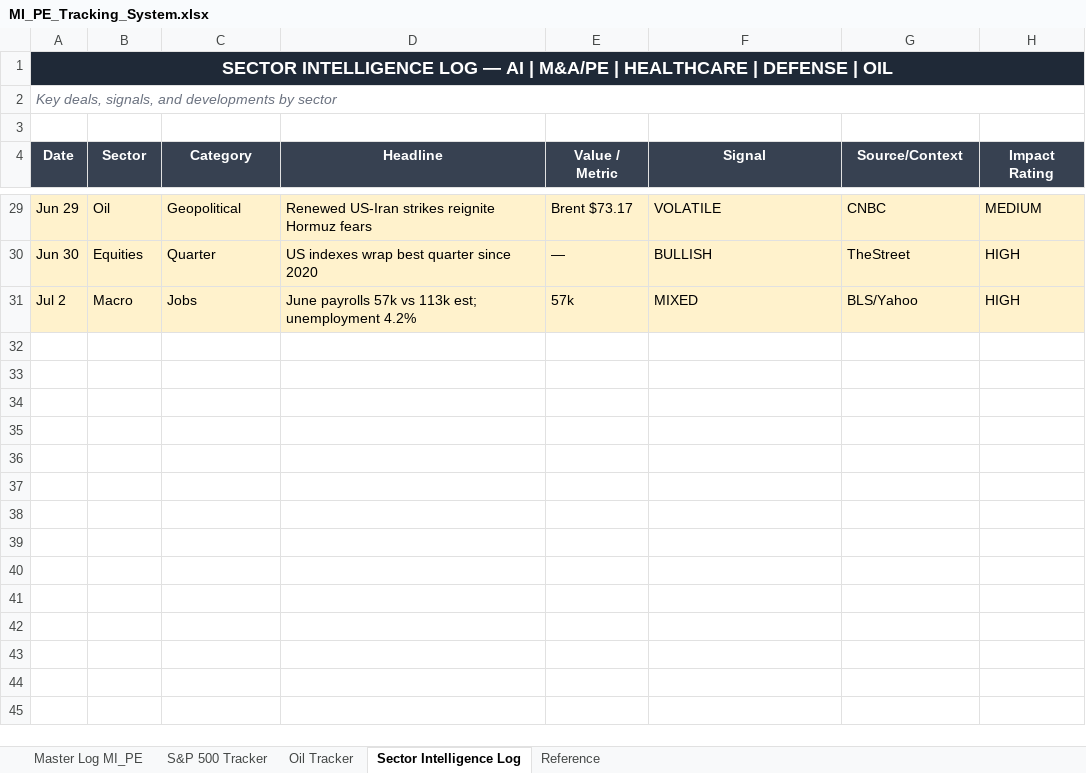
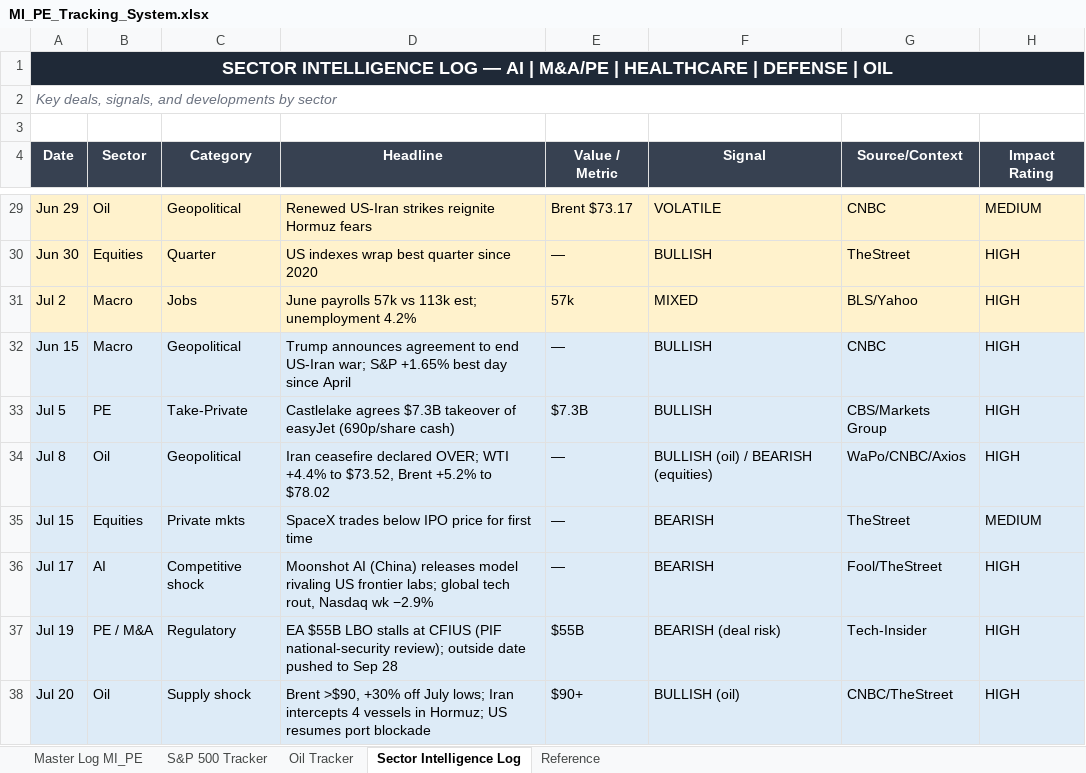
Before and after one commit to ibernard26/Claudecode, an Excel workbook: MI_PE_Tracking_System.xlsx, sheet Sector Intelligence Log, drawn as a sheet; only a part is shown, gaps mark what is left out; values as stored, in another font and other column widths than the file's, no borders; the diff names each change by its address in the sheet, - before the commit and + after, or states it on an @@ line.

```diff
--- a/MI_PE_Tracking_System.xlsx (sheet Sector Intelligence Log)
+++ b/MI_PE_Tracking_System.xlsx (sheet Sector Intelligence Log)
+row 32: Jun 15 | Macro | Geopolitical | Trump announces agreement to end US-Iran war; S&P +1.65% best day since April | — | BULLISH | CNBC | HIGH
+row 33: Jul 5 | PE | Take-Private | Castlelake agrees $7.3B takeover of easyJet (690p/share cash) | $7.3B | BULLISH | CBS/Markets Group | HIGH
+row 34: Jul 8 | Oil | Geopolitical | Iran ceasefire declared OVER; WTI +4.4% to $73.52, Brent +5.2% to $78.02 | — | BULLISH (oil) / BEARISH (equities) | WaPo/CNBC/Axios | HIGH
+row 35: Jul 15 | Equities | Private mkts | SpaceX trades below IPO price for first time | — | BEARISH | TheStreet | MEDIUM
+row 36: Jul 17 | AI | Competitive shock | Moonshot AI (China) releases model rivaling US frontier labs; global tech rout, Nasdaq wk −2.9% | — | BEARISH | Fool/TheStreet | HIGH
+row 37: Jul 19 | PE / M&A | Regulatory | EA $55B LBO stalls at CFIUS (PIF national-security review); outside date pushed to Sep 28 | $55B | BEARISH (deal risk) | Tech-Insider | HIGH
+row 38: Jul 20 | Oil | Supply shock | Brent >$90, +30% off July lows; Iran intercepts 4 vessels in Hormuz; US resumes port blockade | $90+ | BULLISH (oil) | CNBC/TheStreet | HIGH
```
Also changed, not shown: sheet Master Log MI_PE, sheet S&P 500 Tracker, sheet Oil Tracker, sheet Reference.
